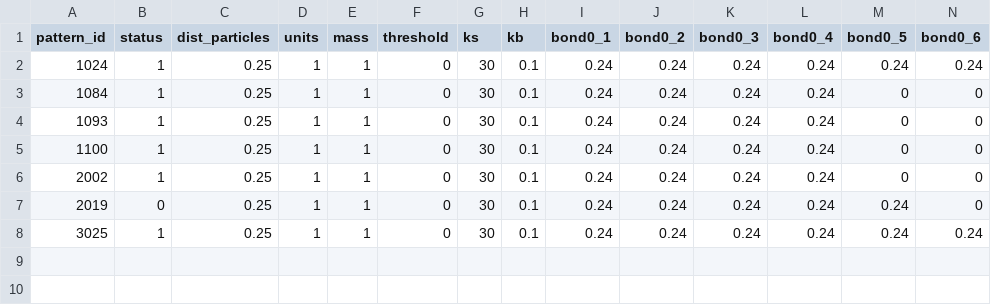
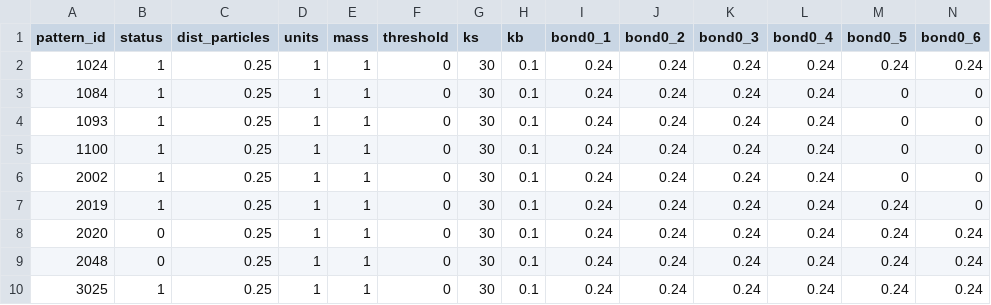
Before and after one commit to p3d2/lacemaker, a CSV file: jobs.csv, drawn as a sheet; only a part is shown; rows hold the shown columns only; the diff names each change by its address in the sheet, - before the commit and + after, or states it on an @@ line.

Commit message:
Added simulations 2020 and 2048

```diff
--- a/jobs.csv
+++ b/jobs.csv
-B7 (status): 0
+B7 (status): 1
+row 8: 2020 | 0 | 0.25 | 1 | 1 | 0 | 30 | 0.1 | 0.24 | 0.24 | 0.24 | 0.24 | 0.24 | 0.24
+row 9: 2048 | 0 | 0.25 | 1 | 1 | 0 | 30 | 0.1 | 0.24 | 0.24 | 0.24 | 0.24 | 0.24 | 0.24
```
